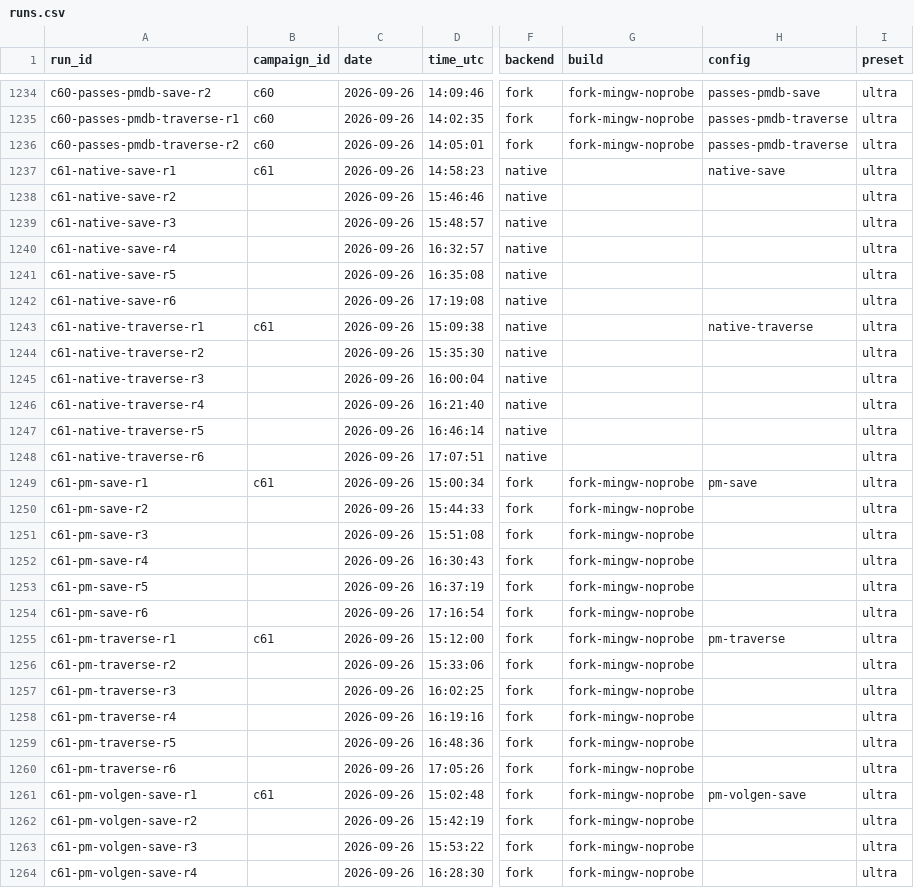
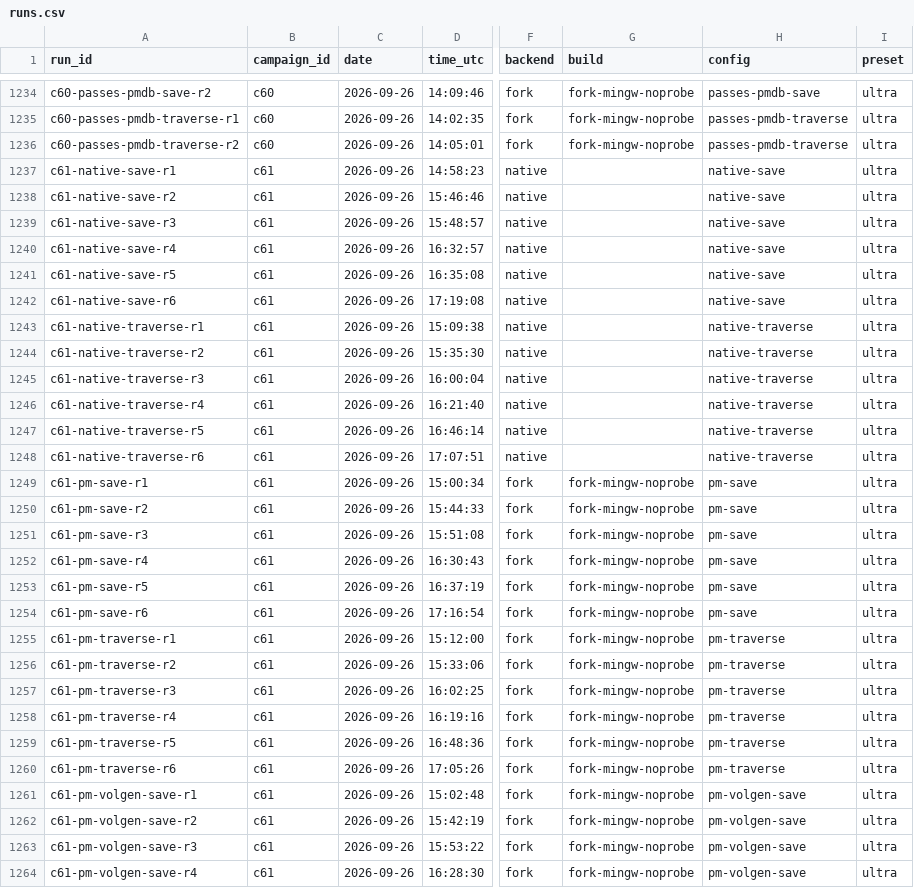
Before and after one commit to ble-ss/blessed-skyrim, a CSV file: data/runs.csv, drawn as a sheet; only a part is shown, gaps mark what is left out; the diff covers the shown part only; the diff names each change by its address in the sheet, - before the commit and + after, or states it on an @@ line.

```diff
--- a/data/runs.csv
+++ b/data/runs.csv
-B1238:B1242 (campaign_id): (empty)
+B1238:B1242 (campaign_id): c61
-H1238:H1242 (config): (empty)
+H1238:H1242 (config): native-save
-B1244:B1248 (campaign_id): (empty)
+B1244:B1248 (campaign_id): c61
-H1244:H1248 (config): (empty)
+H1244:H1248 (config): native-traverse
-B1250:B1254 (campaign_id): (empty)
+B1250:B1254 (campaign_id): c61
-H1250:H1254 (config): (empty)
+H1250:H1254 (config): pm-save
-B1256:B1260 (campaign_id): (empty)
+B1256:B1260 (campaign_id): c61
-H1256:H1260 (config): (empty)
+H1256:H1260 (config): pm-traverse
-B1262:B1264 (campaign_id): (empty)
+B1262:B1264 (campaign_id): c61
-H1262:H1264 (config): (empty)
+H1262:H1264 (config): pm-volgen-save
```
Also changed, not shown: 136 edited cells elsewhere in this file.
